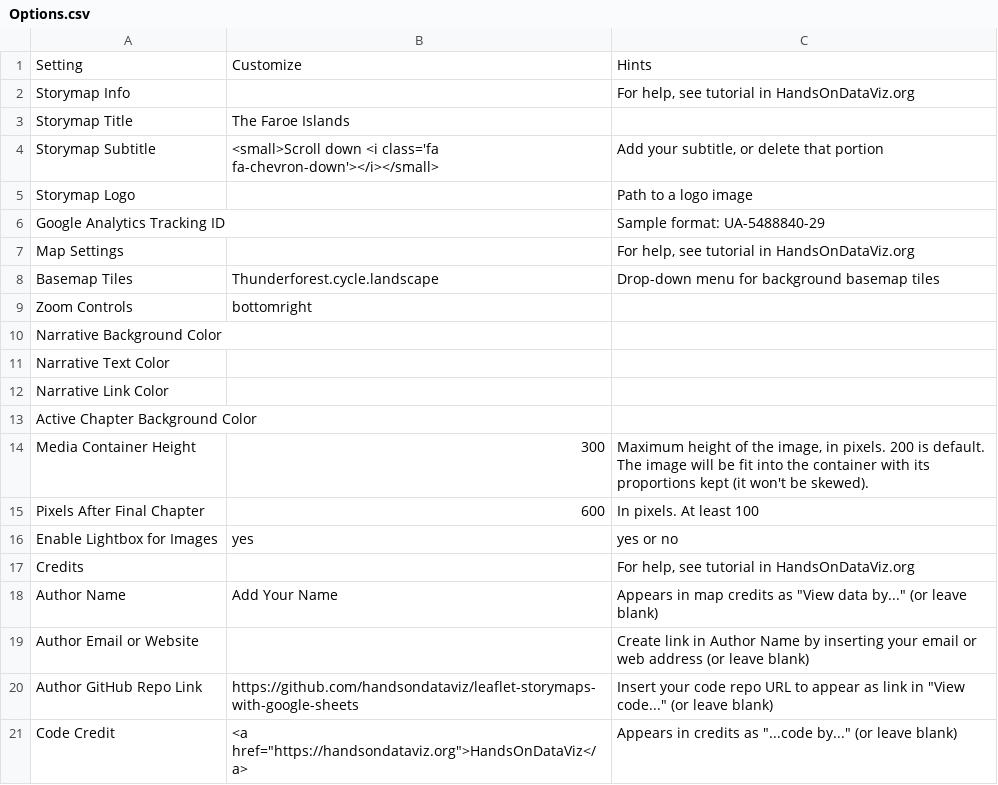
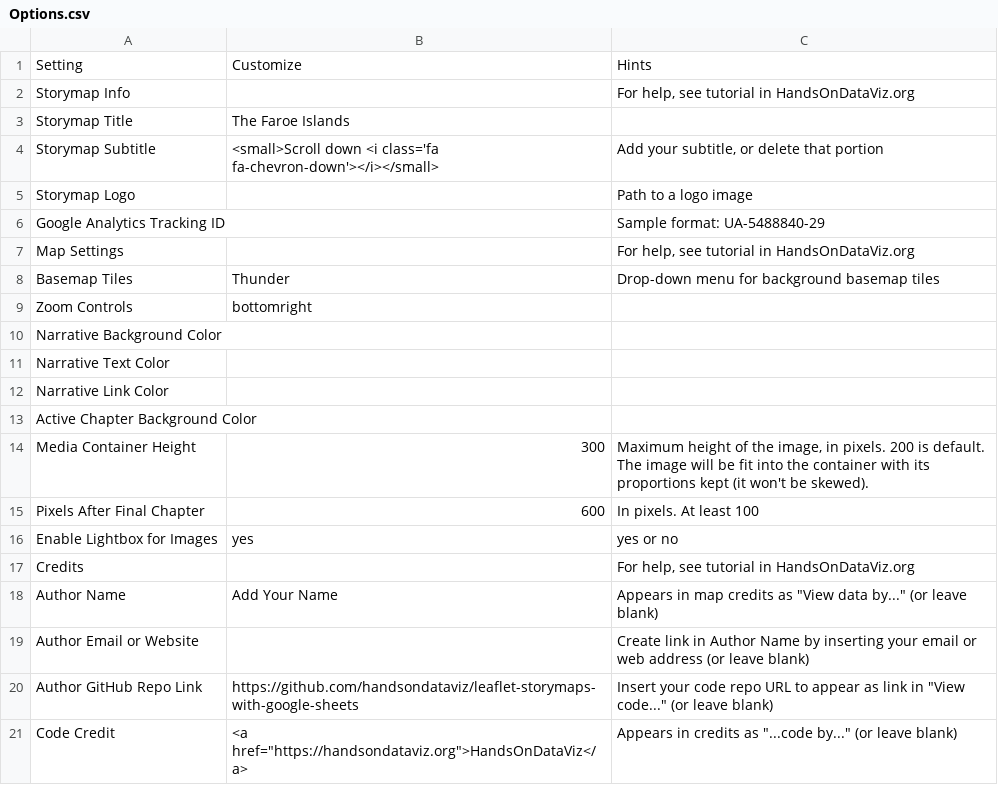
Before and after one commit to Dalbinator/Dalbinator.github.io, a CSV file: csv/Options.csv, drawn as a sheet.

Commit message:
Update Options.csv

```diff
--- a/csv/Options.csv
+++ b/csv/Options.csv
@@ -7,3 +7,3 @@ Google Analytics Tracking ID,,Sample format: UA-5488840-29
 Map Settings,,"For help, see tutorial in HandsOnDataViz.org"
-Basemap Tiles,Thunderforest.cycle.landscape,Drop-down menu for background basemap tiles
+Basemap Tiles,Thunder,Drop-down menu for background basemap tiles
 Zoom Controls,bottomright,
```
